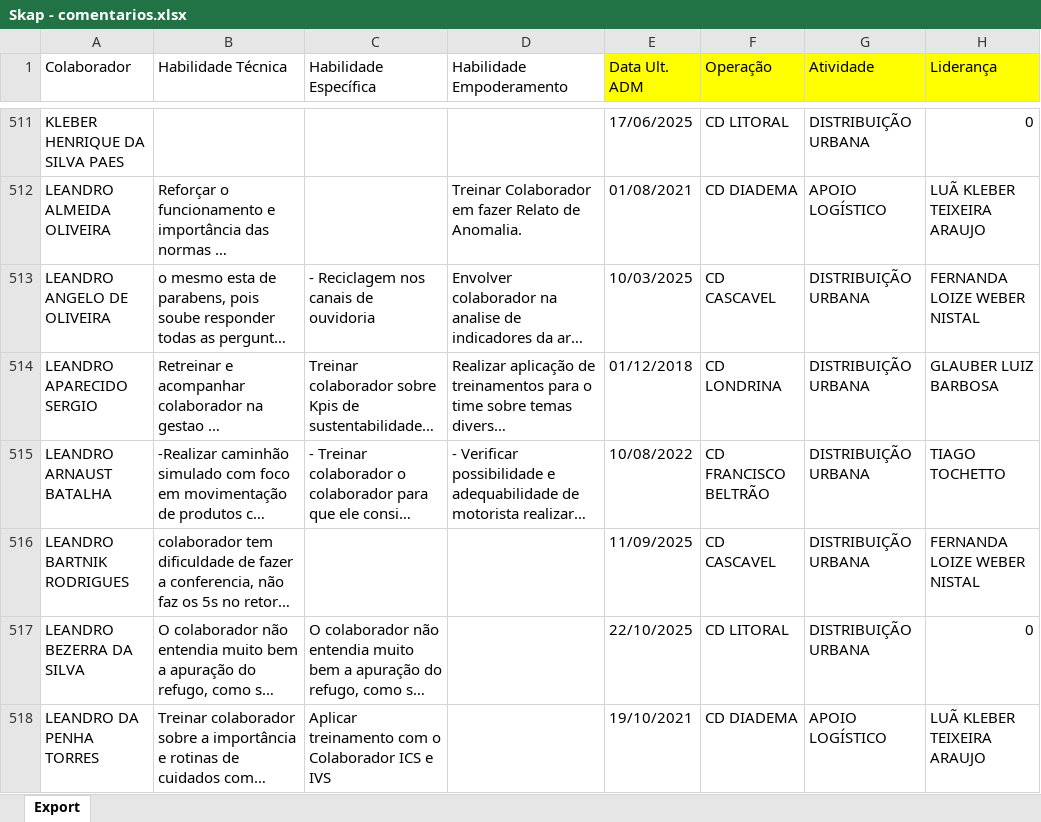
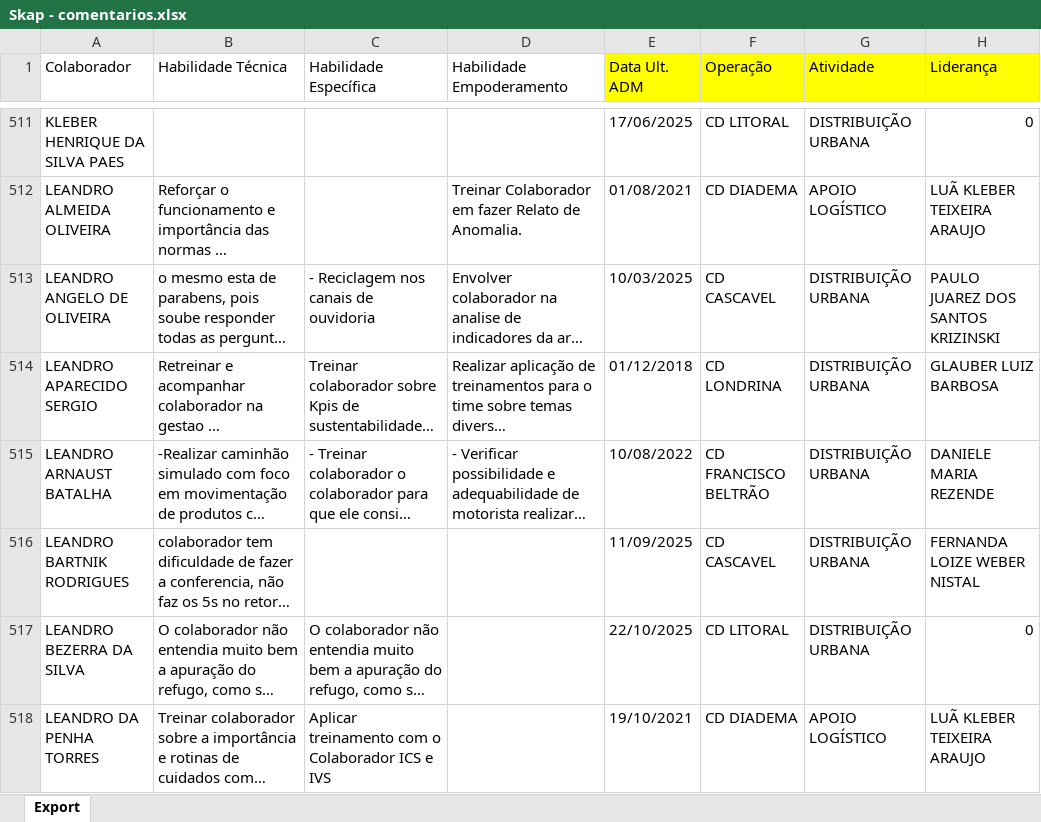
Before and after one commit to Bruna-gzr/dashboard-skap, an Excel workbook: data/Skap - comentarios.xlsx, sheet Export, drawn as a sheet; only a part is shown, gaps mark what is left out; long unchanged cells end in …; values as stored, in another font and other column widths than the file's, no borders; the diff covers the shown part only; the diff names each change by its address in the sheet, - before the commit and + after, or states it on an @@ line.

```diff
--- a/data/Skap - comentarios.xlsx (sheet Export)
+++ b/data/Skap - comentarios.xlsx (sheet Export)
-H513 (Liderança): FERNANDA LOIZE WEBER NISTAL
+H513 (Liderança): PAULO JUAREZ DOS SANTOS KRIZINSKI
-H515 (Liderança): TIAGO TOCHETTO
+H515 (Liderança): DANIELE MARIA REZENDE
```
Also changed, not shown: 1 removed row, 52 edited cells and cell formats elsewhere in this sheet, formulas that keep their value, data/Skap.xlsx.
